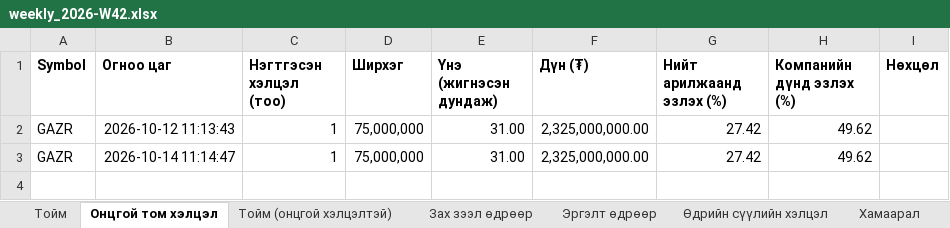
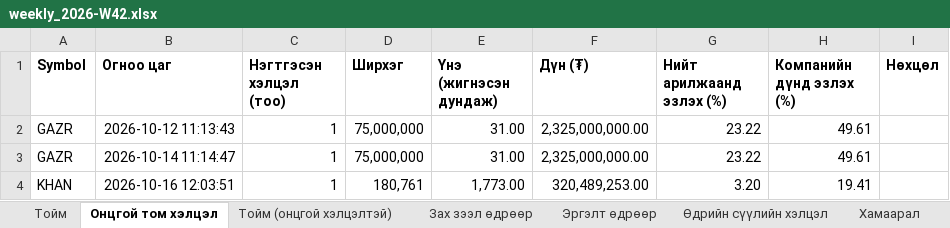
Before and after one commit to consultingapartment/msemy20, an Excel workbook: reports/weekly_2026-W42.xlsx, sheet Онцгой том хэлцэл, drawn as a sheet; values as stored, in another font and other column widths than the file's, no borders; the diff names each change by its address in the sheet, - before the commit and + after, or states it on an @@ line.

```diff
--- a/reports/weekly_2026-W42.xlsx (sheet Онцгой том хэлцэл)
+++ b/reports/weekly_2026-W42.xlsx (sheet Онцгой том хэлцэл)
-G2:G3 (Нийт арилжаанд эзлэх (%)): 27.42
+G2:G3 (Нийт арилжаанд эзлэх (%)): 23.22
-H2:H3 (Компанийн дүнд эзлэх (%)): 49.62
+H2:H3 (Компанийн дүнд эзлэх (%)): 49.61
+row 4: KHAN | 2026-10-16 12:03:51 | 1 | 180,761 | 1,773.00 | 320,489,253.00 | 3.20 | 19.41
```
Also changed, not shown: sheet Тойм, sheet Тойм (онцгой хэлцэлтэй), sheet Хамаарал, sheet Үнийн үсрэлт, sheet Нөхцөлтэй хэлцэл, sheet Том хэлцэл (компаниар), 6 more sheets, 7 other files.
